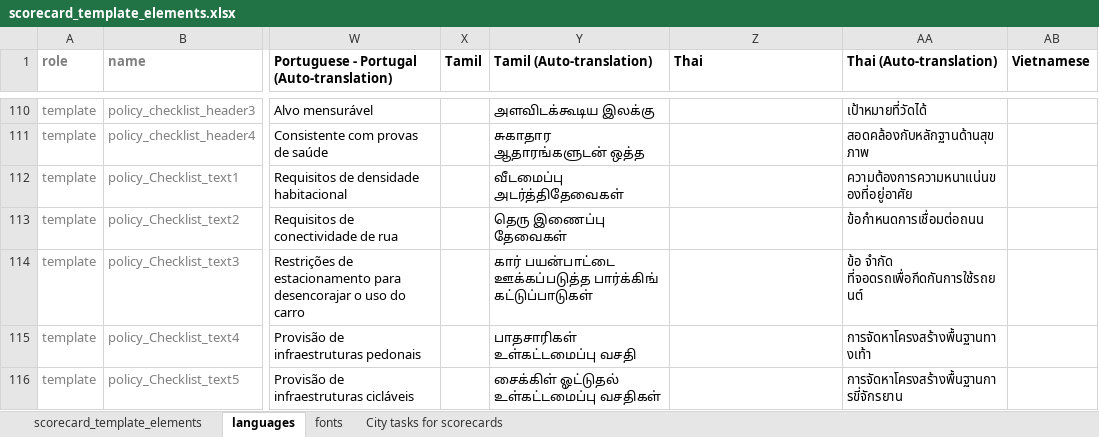
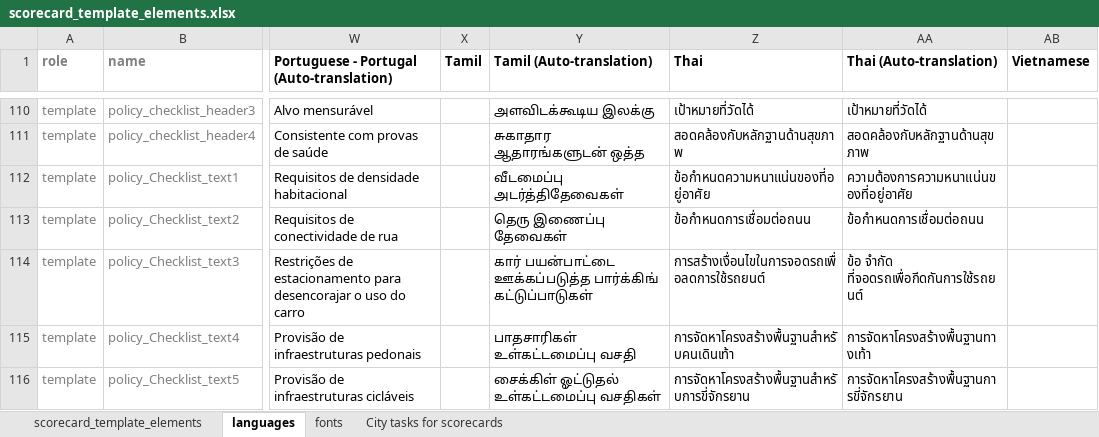
Before and after one commit to global-healthy-liveable-cities/global_scorecards, an Excel workbook: scorecard_template_elements.xlsx, sheet languages, drawn as a sheet; only a part is shown, gaps mark what is left out; values as stored, in another font and other column widths than the file's, no borders; conditional formats not drawn; the diff covers the shown part only; the diff names each change by its address in the sheet, - before the commit and + after, or states it on an @@ line.

```diff
--- a/scorecard_template_elements.xlsx (sheet languages)
+++ b/scorecard_template_elements.xlsx (sheet languages)
-Z110 (Thai): (empty)
+Z110 (Thai): เป้าหมายที่วัดได้
-Z111 (Thai): (empty)
+Z111 (Thai): สอดคล้องกับหลักฐานด้านสุขภาพ
-Z112 (Thai): (empty)
+Z112 (Thai): ข้อกำหนดความหนาแน่นของที่อยู่อาศัย
-Z113 (Thai): (empty)
+Z113 (Thai): ข้อกำหนดการเชื่อมต่อถนน
-Z114 (Thai): (empty)
+Z114 (Thai): การสร้างเงื่อนไขในการจอดรถเพื่อลดการใช้รถยนต์
-Z115 (Thai): (empty)
+Z115 (Thai): การจัดหาโครงสร้างพื้นฐานสำหรับคนเดินเท้า
-Z116 (Thai): (empty)
+Z116 (Thai): การจัดหาโครงสร้างพื้นฐานสำหรับการขี่จักรยาน
```
Also changed, not shown: 84 edited cells elsewhere in this sheet.
